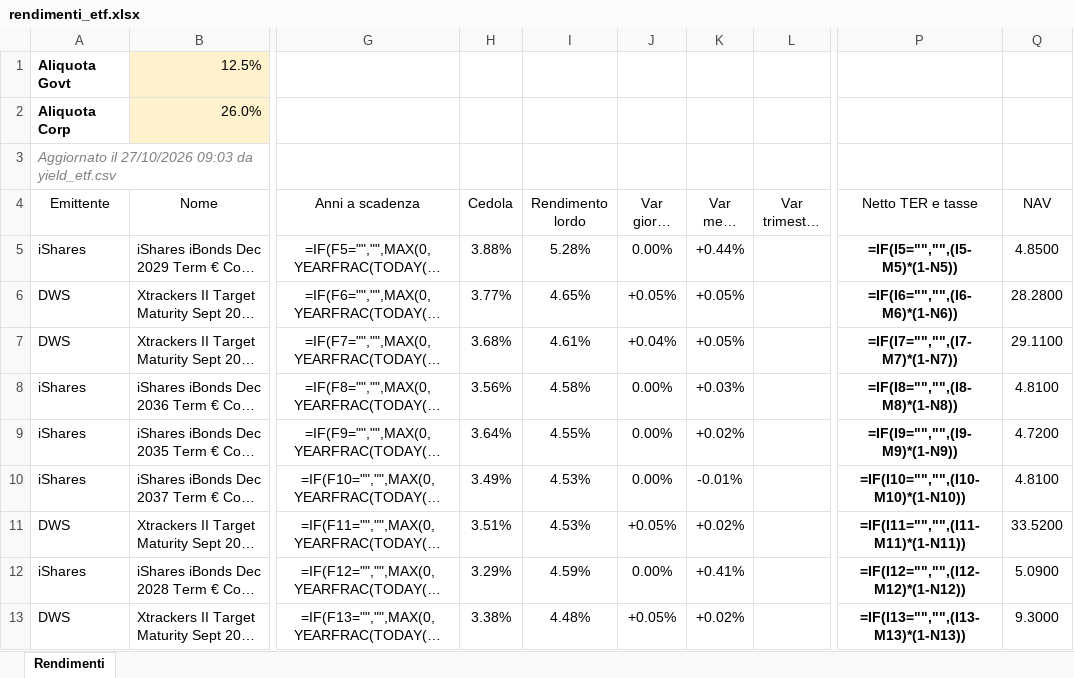
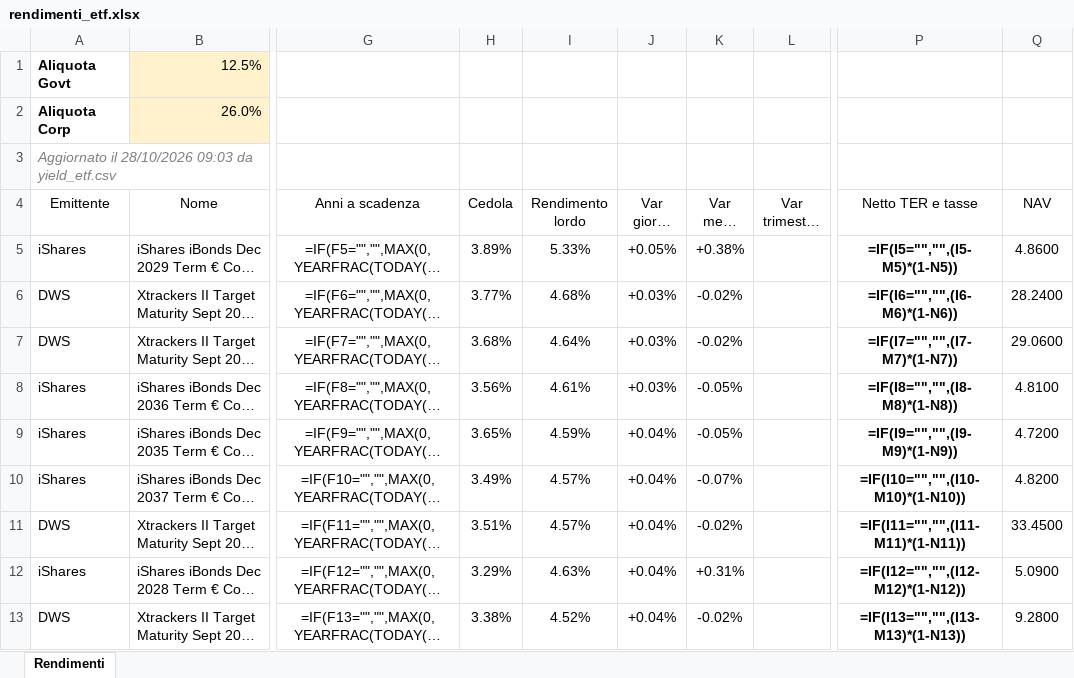
Before and after one commit to FedeGambe/Target_Maturity_ETF_Planner, an Excel workbook: data/rendimenti_etf.xlsx, sheet Rendimenti, drawn as a sheet; only a part is shown, gaps mark what is left out; long unchanged cells end in …; values as stored, in another font and other column widths than the file's, no borders; formulas without a stored value are shown as written; conditional formats and table styles not drawn; the diff covers the shown part only; the diff names each change by its address in the sheet, - before the commit and + after, or states it on an @@ line.

Commit message:
Aggiorna yield_etf 28/10/2026

```diff
--- a/data/rendimenti_etf.xlsx (sheet Rendimenti)
+++ b/data/rendimenti_etf.xlsx (sheet Rendimenti)
-A3 (Emittente): Aggiornato il 27/10/2026 09:03 da…
+A3 (Emittente): Aggiornato il 28/10/2026 09:03 da…
-H5 (Cedola): 3.88%
+H5 (Cedola): 3.89%
-I5 (Rendimento lordo): 5.28%
+I5 (Rendimento lordo): 5.33%
-J5 (Var giorno prec): 0.00%
+J5 (Var giorno prec): +0.05%
-K5 (Var mese prec): +0.44%
+K5 (Var mese prec): +0.38%
-Q5 (NAV): 4.8500
+Q5 (NAV): 4.8600
-I6 (Rendimento lordo): 4.65%
+I6 (Rendimento lordo): 4.68%
-J6 (Var giorno prec): +0.05%
+J6 (Var giorno prec): +0.03%
-K6:K7 (Var mese prec): +0.05%
+K6:K7 (Var mese prec): -0.02%
-Q6 (NAV): 28.2800
+Q6 (NAV): 28.2400
-I7 (Rendimento lordo): 4.61%
+I7 (Rendimento lordo): 4.64%
-J7 (Var giorno prec): +0.04%
+J7 (Var giorno prec): +0.03%
-Q7 (NAV): 29.1100
+Q7 (NAV): 29.0600
-I8 (Rendimento lordo): 4.58%
+I8 (Rendimento lordo): 4.61%
-J8 (Var giorno prec): 0.00%
+J8 (Var giorno prec): +0.03%
-K8 (Var mese prec): +0.03%
+K8 (Var mese prec): -0.05%
-H9 (Cedola): 3.64%
+H9 (Cedola): 3.65%
-I9 (Rendimento lordo): 4.55%
+I9 (Rendimento lordo): 4.59%
-J9:J10 (Var giorno prec): 0.00%
+J9:J10 (Var giorno prec): +0.04%
-K9 (Var mese prec): +0.02%
+K9 (Var mese prec): -0.05%
-I10:I11 (Rendimento lordo): 4.53%
+I10:I11 (Rendimento lordo): 4.57%
-K10 (Var mese prec): -0.01%
+K10 (Var mese prec): -0.07%
-Q10 (NAV): 4.8100
+Q10 (NAV): 4.8200
-J11 (Var giorno prec): +0.05%
+J11 (Var giorno prec): +0.04%
-K11 (Var mese prec): +0.02%
+K11 (Var mese prec): -0.02%
-Q11 (NAV): 33.5200
+Q11 (NAV): 33.4500
-I12 (Rendimento lordo): 4.59%
+I12 (Rendimento lordo): 4.63%
-J12 (Var giorno prec): 0.00%
+J12 (Var giorno prec): +0.04%
-K12 (Var mese prec): +0.41%
+K12 (Var mese prec): +0.31%
-I13 (Rendimento lordo): 4.48%
+I13 (Rendimento lordo): 4.52%
-J13 (Var giorno prec): +0.05%
+J13 (Var giorno prec): +0.04%
-K13 (Var mese prec): +0.02%
+K13 (Var mese prec): -0.02%
-Q13 (NAV): 9.3000
+Q13 (NAV): 9.2800
```
Also changed, not shown: 8 added rows, 8 removed rows and 185 edited cells elsewhere in this sheet, 2 other files.
